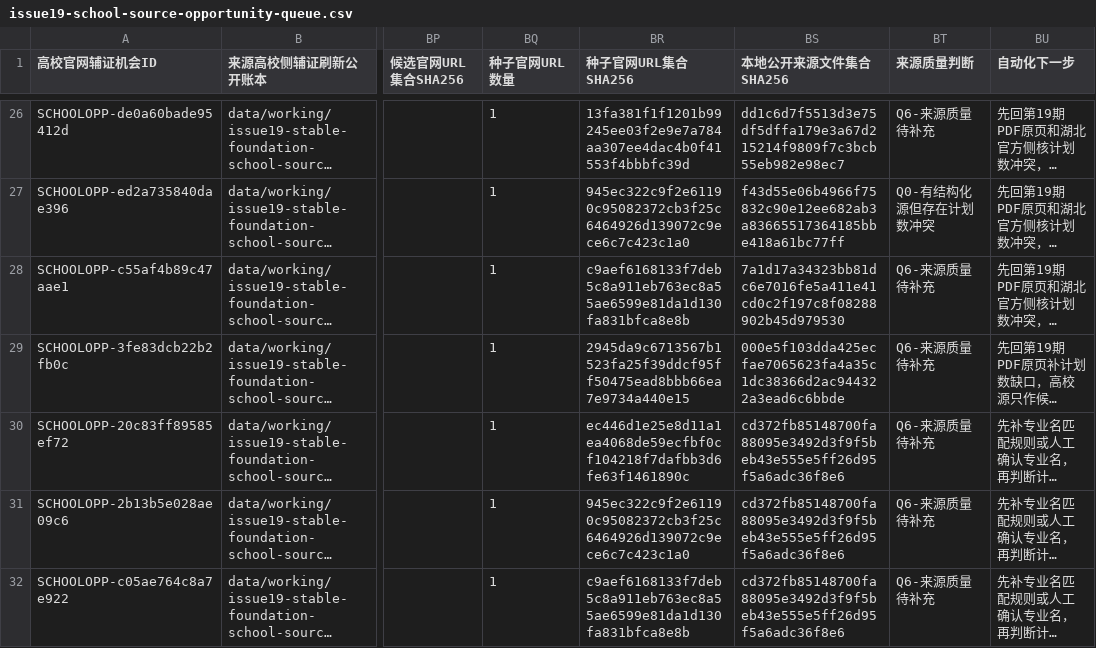
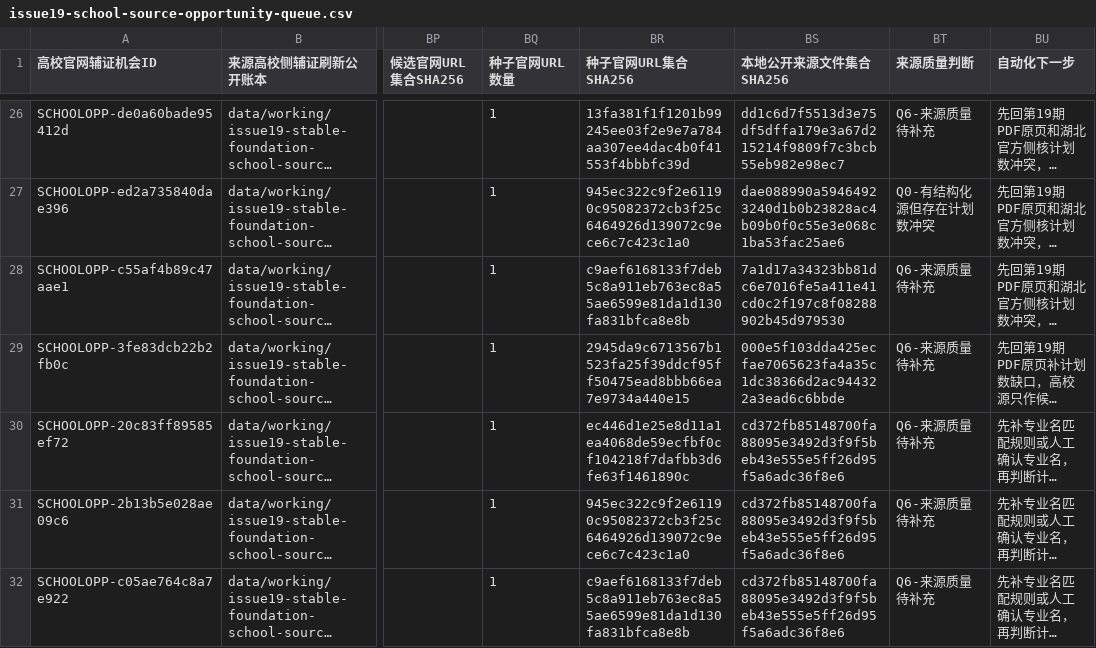
Before and after one commit to cathyjay/hubei-gaokao-volunteer-2026, a CSV file: data/working/issue19-school-source-opportunity-queue.csv, drawn as a sheet; only a part is shown, gaps mark what is left out; long unchanged cells end in …; the diff covers the shown part only; the diff names each change by its address in the sheet, - before the commit and + after, or states it on an @@ line.

```diff
--- a/data/working/issue19-school-source-opportunity-queue.csv
+++ b/data/working/issue19-school-source-opportunity-queue.csv
-BS27 (本地公开来源文件集合SHA256): f43d55e06b4966f75832c90e12ee682ab3a83665517364185bbe418a61bc77ff
+BS27 (本地公开来源文件集合SHA256): dae088990a59464923240d1b0b23828ac4b09b0f0c55e3e068c1ba53fac25ae6
```
Also changed, not shown: 51 edited cells elsewhere in this file, data/working/issue19-c4-c6-structured-candidate-diff-public-ledger.csv, 10 other files.
